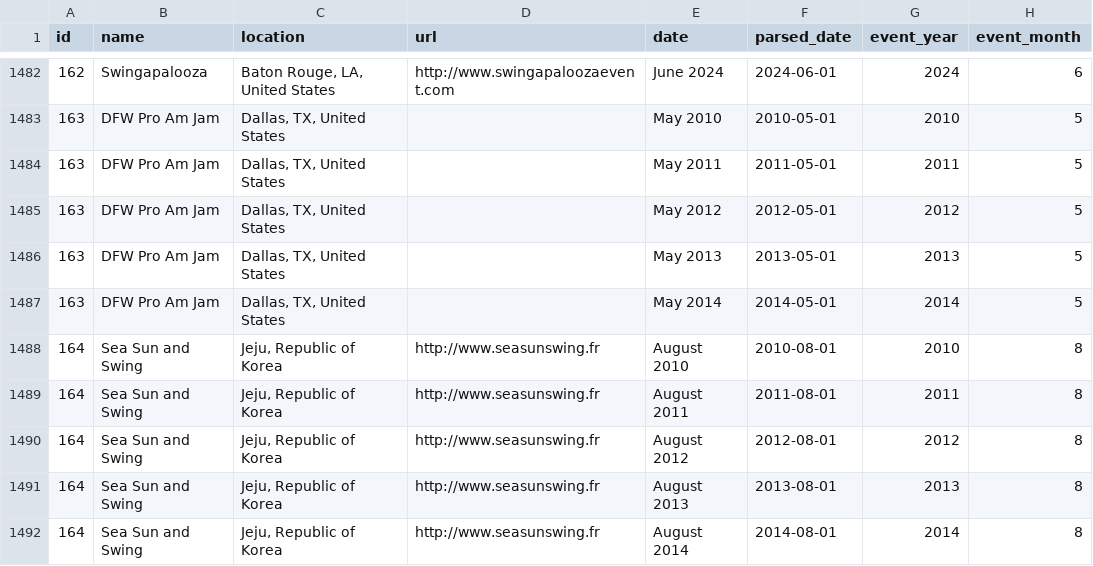
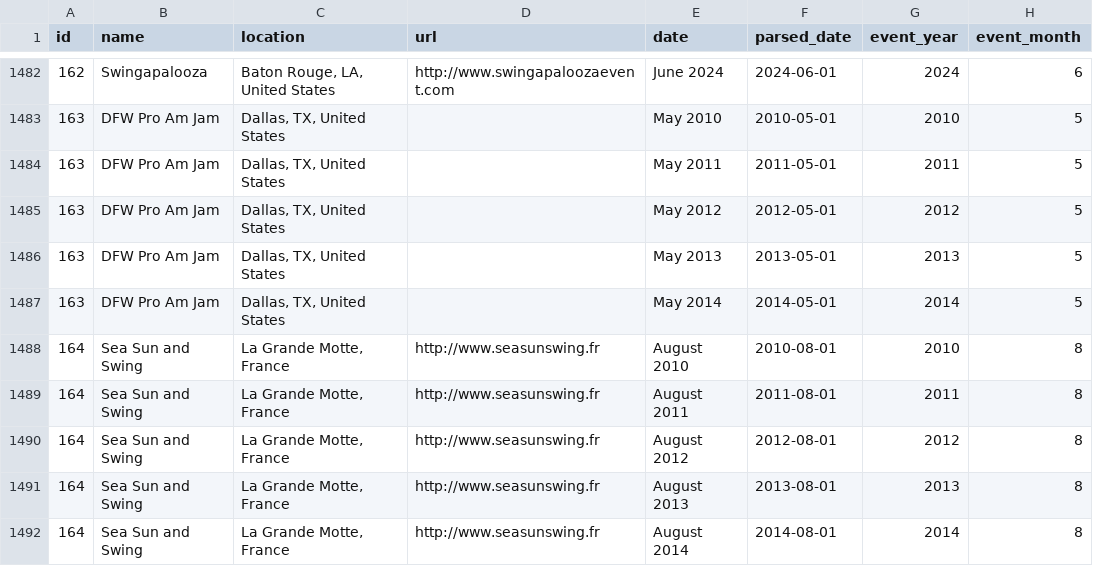
Before and after one commit to zlat1109/wsdc-data-pipeline, a CSV file: data/events_wsdc.csv, drawn as a sheet; only a part is shown, gaps mark what is left out; the diff covers the shown part only; the diff names each change by its address in the sheet, - before the commit and + after, or states it on an @@ line.

```diff
--- a/data/events_wsdc.csv
+++ b/data/events_wsdc.csv
-C1488:C1492 (location): Jeju, Republic of Korea
+C1488:C1492 (location): La Grande Motte, France
```
Also changed, not shown: 9 edited cells elsewhere in this file, data/event_catalog.csv, 4 other files.
